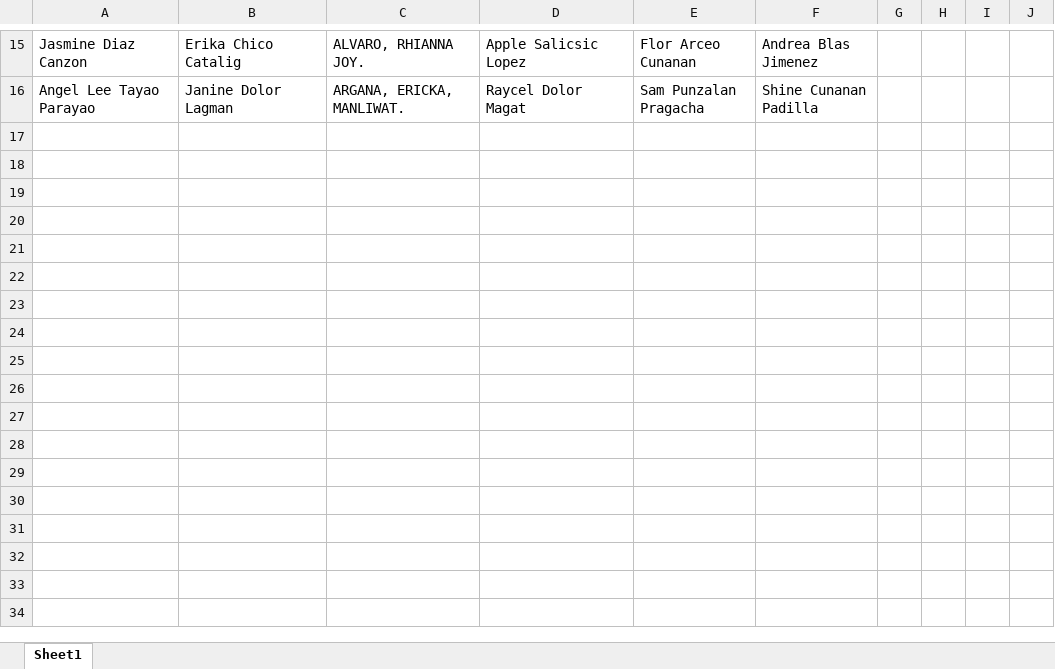
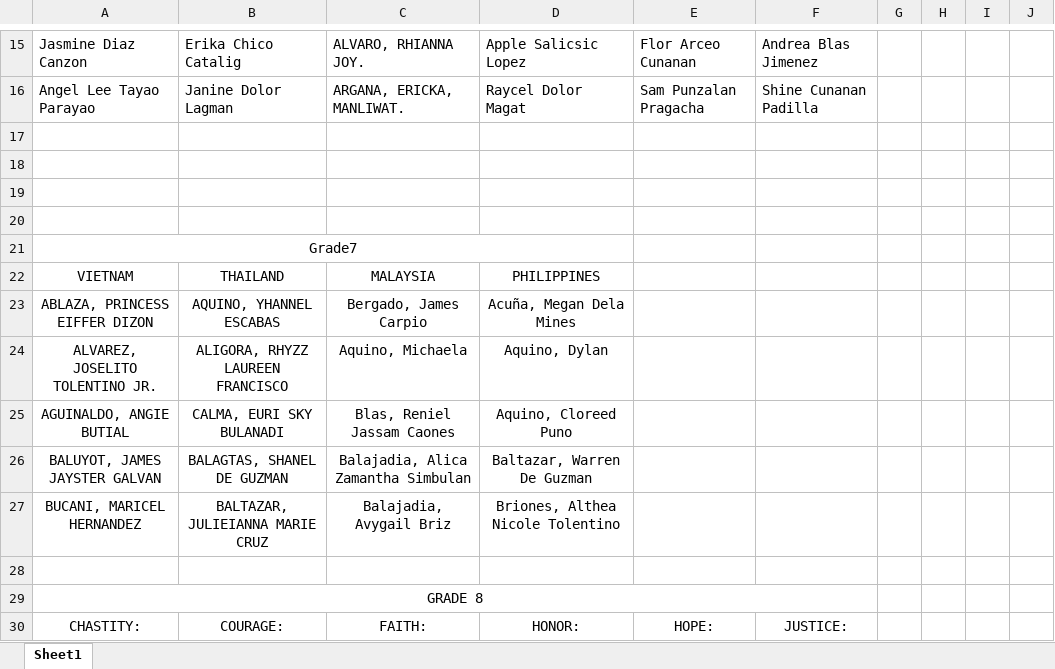
Before and after one commit to DevCedricEscribel/BahaypareNHS, an Excel workbook: dump/Students.xlsx, sheet Sheet1, drawn as a sheet; only a part is shown, gaps mark what is left out; values as stored, in another font and other column widths than the file's, no borders; the diff covers the shown part only; the diff names each change by its address in the sheet, - before the commit and + after, or states it on an @@ line.

```diff
--- a/dump/Students.xlsx (sheet Sheet1)
+++ b/dump/Students.xlsx (sheet Sheet1)
+row 17: (empty)
+row 18: (empty)
+row 19: (empty)
+row 20: (empty)
+row 21: Grade7
+row 22: VIETNAM | THAILAND | MALAYSIA | PHILIPPINES
+row 23: ABLAZA, PRINCESS EIFFER DIZON | AQUINO, YHANNEL ESCABAS | Bergado, James Carpio | Acuña, Megan Dela Mines
+row 24: ALVAREZ, JOSELITO TOLENTINO JR. | ALIGORA, RHYZZ LAUREEN FRANCISCO | Aquino, Michaela | Aquino, Dylan
+row 25: AGUINALDO, ANGIE BUTIAL | CALMA, EURI SKY BULANADI | Blas, Reniel Jassam Caones | Aquino, Cloreed Puno
+row 26: BALUYOT, JAMES JAYSTER GALVAN | BALAGTAS, SHANEL DE GUZMAN | Balajadia, Alica Zamantha Simbulan | Baltazar, Warren De Guzman
+row 27: BUCANI, MARICEL HERNANDEZ | BALTAZAR, JULIEIANNA MARIE CRUZ | Balajadia, Avygail Briz | Briones, Althea Nicole Tolentino
+row 28: (empty)
+row 29: GRADE 8
+row 30: CHASTITY: | COURAGE: | FAITH: | HONOR: | HOPE: | JUSTICE:
```
Also changed, not shown: 13 added rows elsewhere in this sheet, 4 other files.
